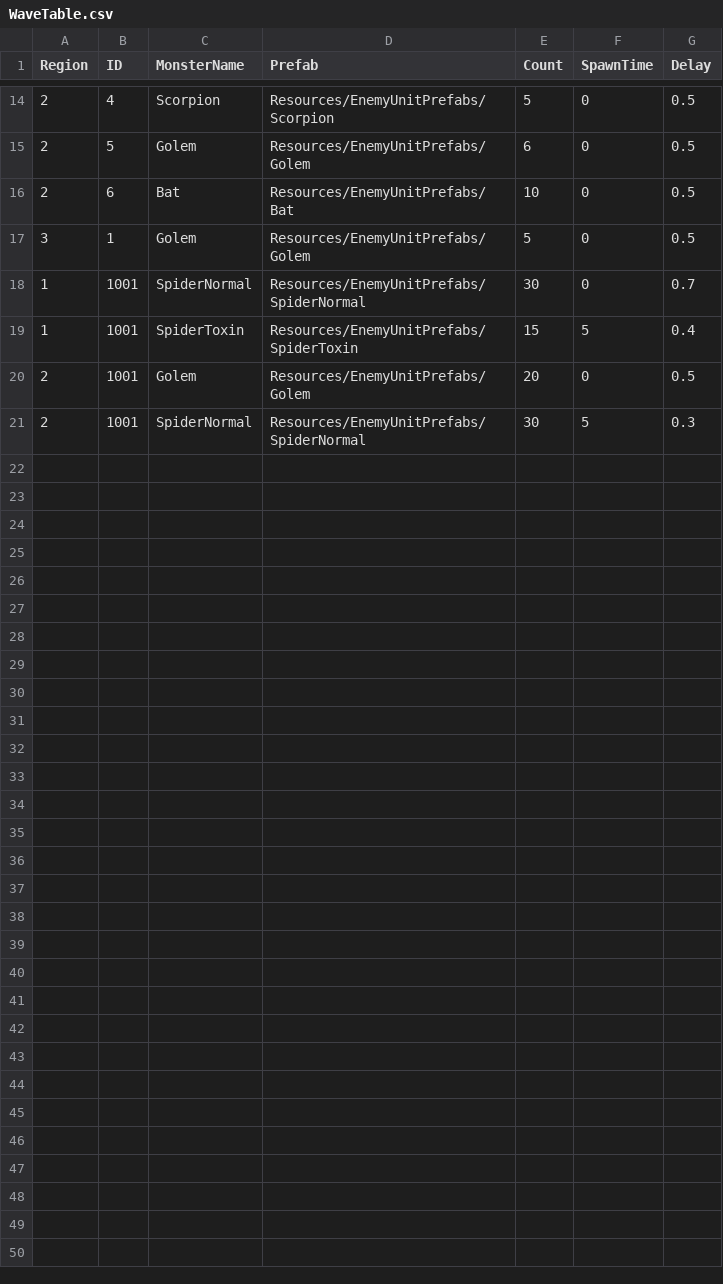
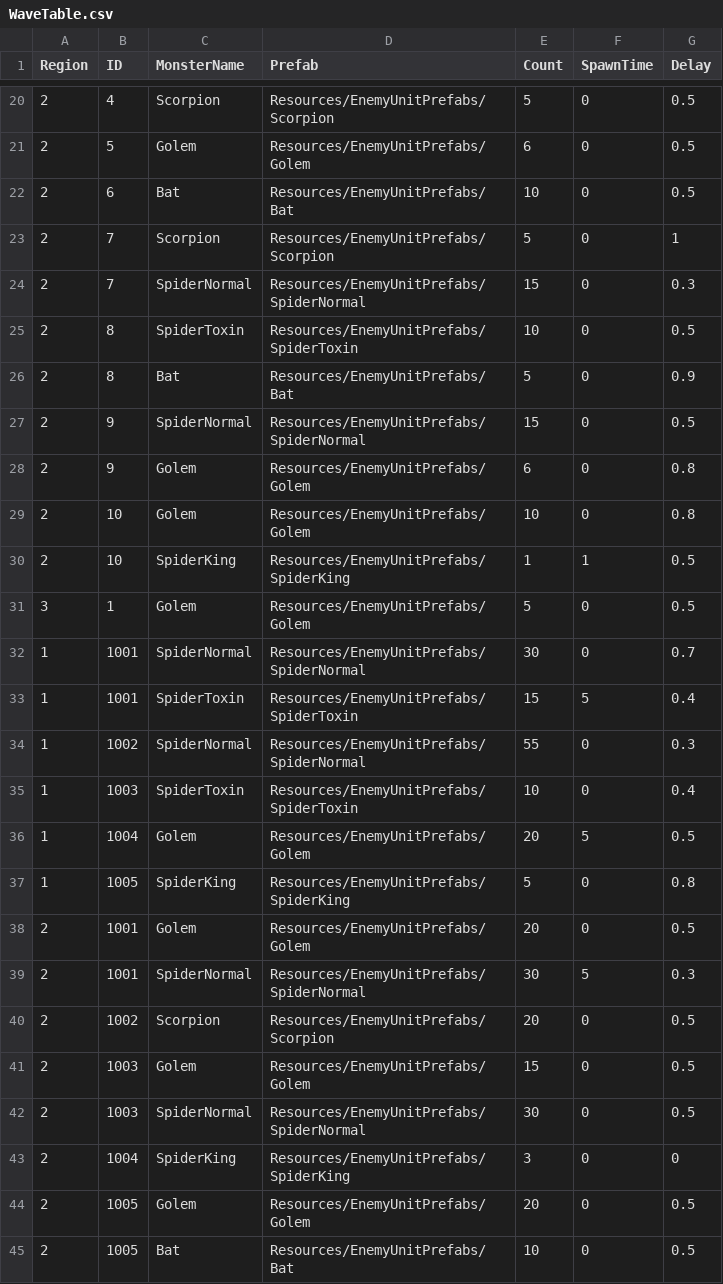
Before and after one commit to Miniro9322/TeamProject, a CSV file: Assets/Resources/DataTable/WaveTable.csv, drawn as a sheet; only a part is shown, gaps mark what is left out; the diff covers the shown part only; the diff names each change by its address in the sheet, - before the commit and + after, or states it on an @@ line.

```diff
--- a/Assets/Resources/DataTable/WaveTable.csv
+++ b/Assets/Resources/DataTable/WaveTable.csv
+row 23: 2 | 7 | Scorpion | Resources/EnemyUnitPrefabs/Scorpion | 5 | 0 | 1
+row 24: 2 | 7 | SpiderNormal | Resources/EnemyUnitPrefabs/SpiderNormal | 15 | 0 | 0.3
+row 25: 2 | 8 | SpiderToxin | Resources/EnemyUnitPrefabs/SpiderToxin | 10 | 0 | 0.5
+row 26: 2 | 8 | Bat | Resources/EnemyUnitPrefabs/Bat | 5 | 0 | 0.9
+row 27: 2 | 9 | SpiderNormal | Resources/EnemyUnitPrefabs/SpiderNormal | 15 | 0 | 0.5
+row 28: 2 | 9 | Golem | Resources/EnemyUnitPrefabs/Golem | 6 | 0 | 0.8
+row 29: 2 | 10 | Golem | Resources/EnemyUnitPrefabs/Golem | 10 | 0 | 0.8
+row 30: 2 | 10 | SpiderKing | Resources/EnemyUnitPrefabs/SpiderKing | 1 | 1 | 0.5
+row 34: 1 | 1002 | SpiderNormal | Resources/EnemyUnitPrefabs/SpiderNormal | 55 | 0 | 0.3
+row 35: 1 | 1003 | SpiderToxin | Resources/EnemyUnitPrefabs/SpiderToxin | 10 | 0 | 0.4
+row 36: 1 | 1004 | Golem | Resources/EnemyUnitPrefabs/Golem | 20 | 5 | 0.5
+row 37: 1 | 1005 | SpiderKing | Resources/EnemyUnitPrefabs/SpiderKing | 5 | 0 | 0.8
+row 40: 2 | 1002 | Scorpion | Resources/EnemyUnitPrefabs/Scorpion | 20 | 0 | 0.5
+row 41: 2 | 1003 | Golem | Resources/EnemyUnitPrefabs/Golem | 15 | 0 | 0.5
+row 42: 2 | 1003 | SpiderNormal | Resources/EnemyUnitPrefabs/SpiderNormal | 30 | 0 | 0.5
+row 43: 2 | 1004 | SpiderKing | Resources/EnemyUnitPrefabs/SpiderKing | 3 | 0 | 0
+row 44: 2 | 1005 | Golem | Resources/EnemyUnitPrefabs/Golem | 20 | 0 | 0.5
+row 45: 2 | 1005 | Bat | Resources/EnemyUnitPrefabs/Bat | 10 | 0 | 0.5
```
Also changed, not shown: 6 added rows elsewhere in this file, 2 other files.
